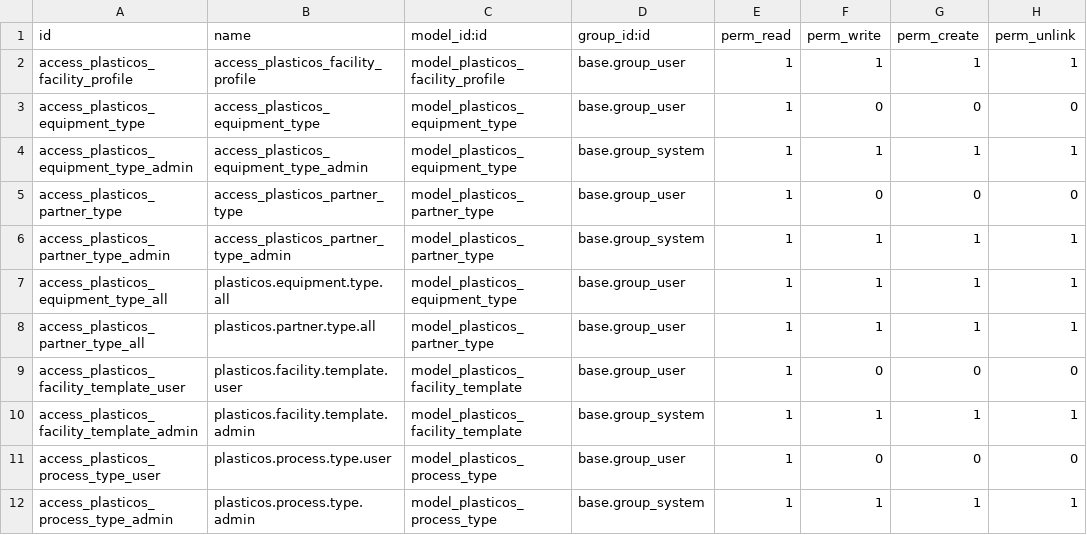
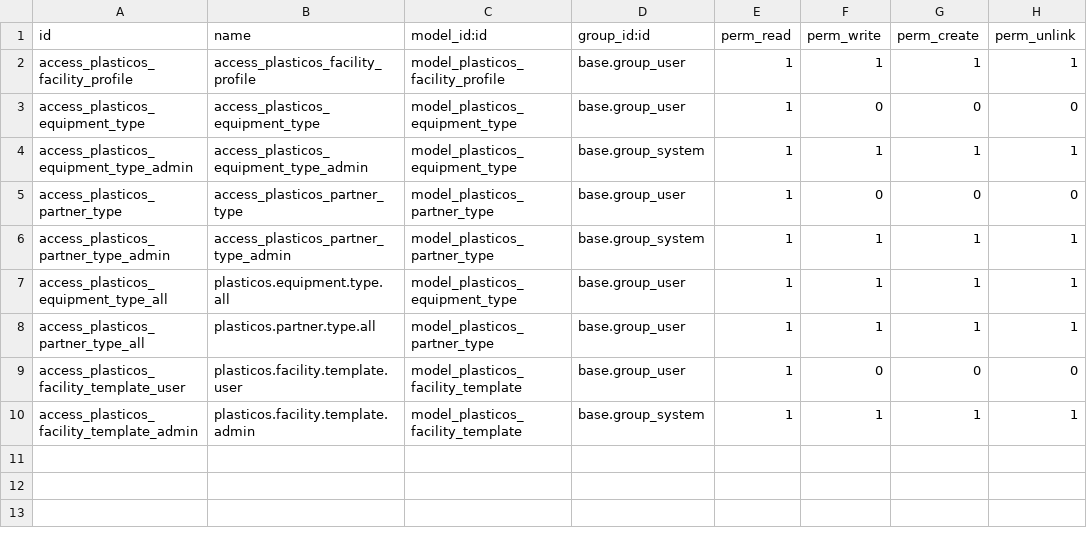
Before and after one commit to cryptoxdog/IB-Odoo_19, a CSV file: plasticos_facility_profile/security/ir.model.access.csv, drawn as a sheet.

```diff
--- a/plasticos_facility_profile/security/ir.model.access.csv
+++ b/plasticos_facility_profile/security/ir.model.access.csv
@@ -10,3 +10 @@ access_plasticos_facility_template_user,plasticos.facility.template.user,model_p
 access_plasticos_facility_template_admin,plasticos.facility.template.admin,model_plasticos_facility_template,base.group_system,1,1,1,1
-access_plasticos_process_type_user,plasticos.process.type.user,model_plasticos_process_type,base.group_user,1,0,0,0
-access_plasticos_process_type_admin,plasticos.process.type.admin,model_plasticos_process_type,base.group_system,1,1,1,1
```
